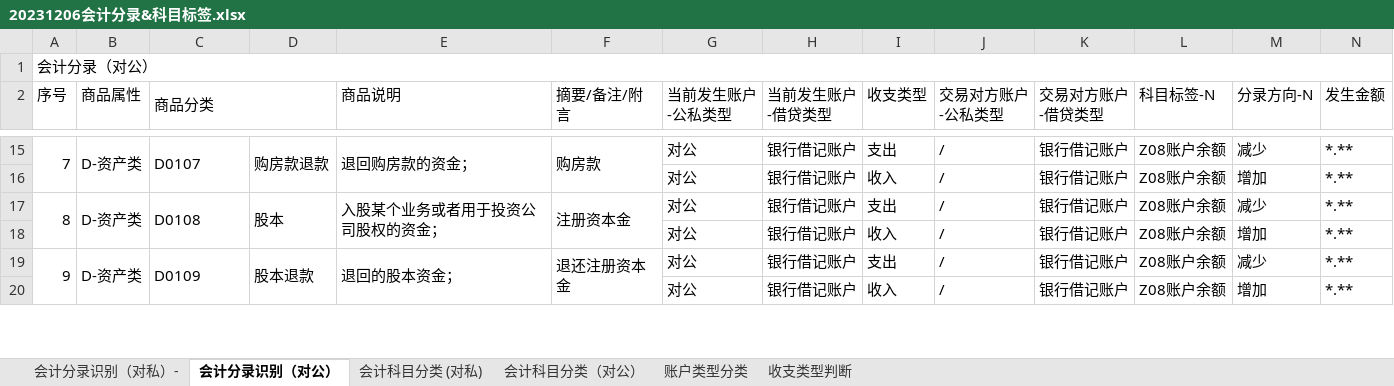
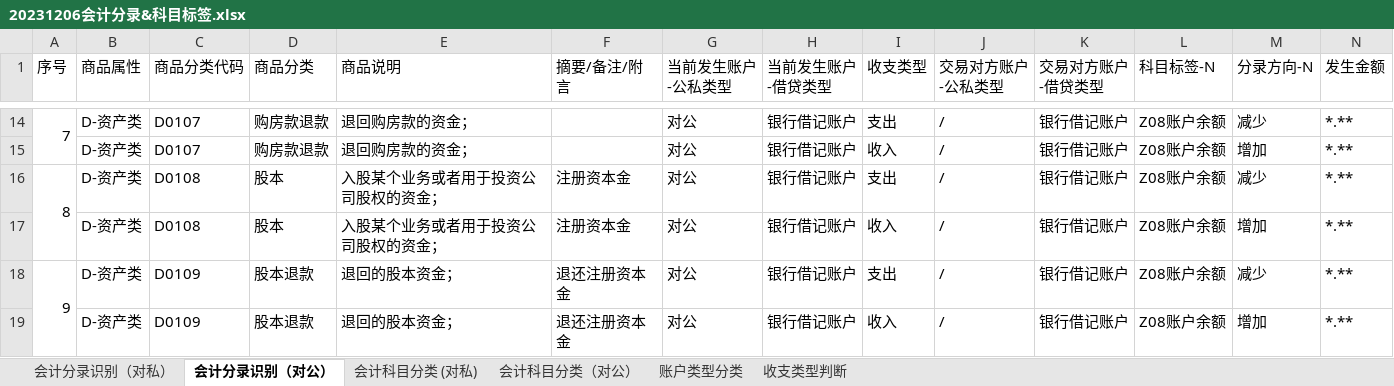
Before and after one commit to kanye1025/account_statement, an Excel workbook: config/20231206会计分录&科目标签.xlsx, sheet 会计分录识别（对公）, drawn as a sheet; only a part is shown, gaps mark what is left out; values as stored, in another font and other column widths than the file's, no cell formats; removed rows and columns are numbered as before the commit, all else as after; rows hold the shown columns only; the diff covers the shown part only; the diff names each change by its address in the sheet, - before the commit and + after, or states it on an @@ line.

```diff
--- a/config/20231206会计分录&科目标签.xlsx (sheet 会计分录识别（对公）)
+++ b/config/20231206会计分录&科目标签.xlsx (sheet 会计分录识别（对公）)
-sheet tab: 会计分录识别（对私）-
+sheet tab: 会计分录识别（对私）
-row 1: 会计分录（对公）
-C1: 商品分类
+C1: 商品分类代码
-C2:D2 merged
-D1: (empty)
+D1: 商品分类
-B15:B16 merged
-C15:C16 merged
-D15:D16 merged
-E15:E16 merged
-F14 (摘要/备注/附言): 购房款
+F14 (摘要/备注/附言): (empty)
-F15:F16 merged
-B15 (商品属性): (empty)
+B15 (商品属性): D-资产类
-C15 (商品分类代码): (empty)
+C15 (商品分类代码): D0107
-D15 (商品分类): (empty)
+D15 (商品分类): 购房款退款
-E15 (商品说明): (empty)
+E15 (商品说明): 退回购房款的资金；
-B17:B18 merged
-C17:C18 merged
-D17:D18 merged
-E17:E18 merged
-F17:F18 merged
-B17 (商品属性): (empty)
+B17 (商品属性): D-资产类
-C17 (商品分类代码): (empty)
+C17 (商品分类代码): D0108
-D17 (商品分类): (empty)
+D17 (商品分类): 股本
-E17 (商品说明): (empty)
+E17 (商品说明): 入股某个业务或者用于投资公司股权的资金；
-F17 (摘要/备注/附言): (empty)
+F17 (摘要/备注/附言): 注册资本金
-B19:B20 merged
-C19:C20 merged
-D19:D20 merged
-E19:E20 merged
-F19:F20 merged
-B19 (商品属性): (empty)
+B19 (商品属性): D-资产类
-C19 (商品分类代码): (empty)
+C19 (商品分类代码): D0109
-D19 (商品分类): (empty)
+D19 (商品分类): 股本退款
-E19 (商品说明): (empty)
+E19 (商品说明): 退回的股本资金；
-F19 (摘要/备注/附言): (empty)
+F19 (摘要/备注/附言): 退还注册资本金
```
Also changed, not shown: 173 edited cells and merged cells elsewhere in this sheet, sheet 会计分录识别（对私）, cell formats, 3 other files.
